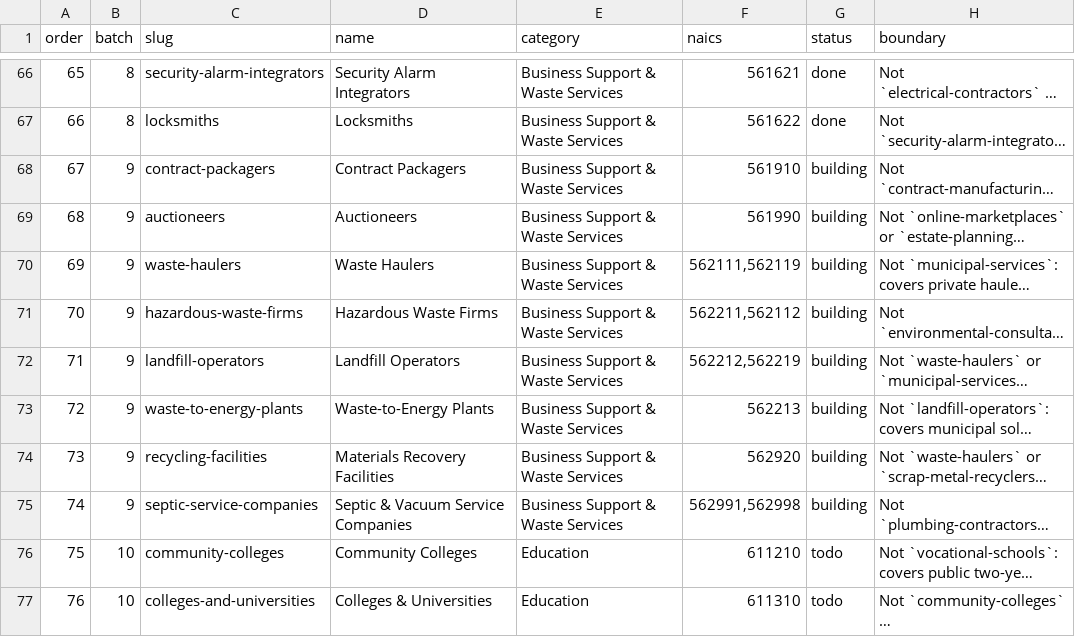
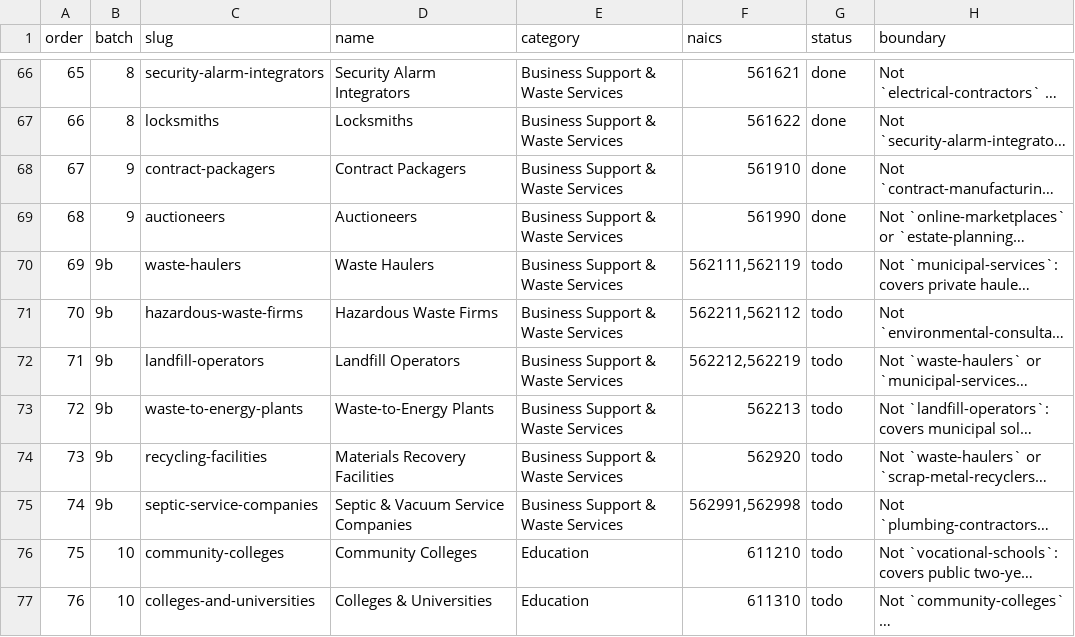
Before and after one commit to Ahmadkashif/problem-discovery-index, a TSV file: problem-index/_state/rest/queue.tsv, drawn as a sheet; only a part is shown, gaps mark what is left out; long unchanged cells end in …; the diff names each change by its address in the sheet, - before the commit and + after, or states it on an @@ line.

```diff
--- a/problem-index/_state/rest/queue.tsv
+++ b/problem-index/_state/rest/queue.tsv
-G68:G69 (status): building
+G68:G69 (status): done
-B70:B75 (batch): 9
+B70:B75 (batch): 9b
-G70:G75 (status): building
+G70:G75 (status): todo
```
Also changed, not shown: 7 other files.
